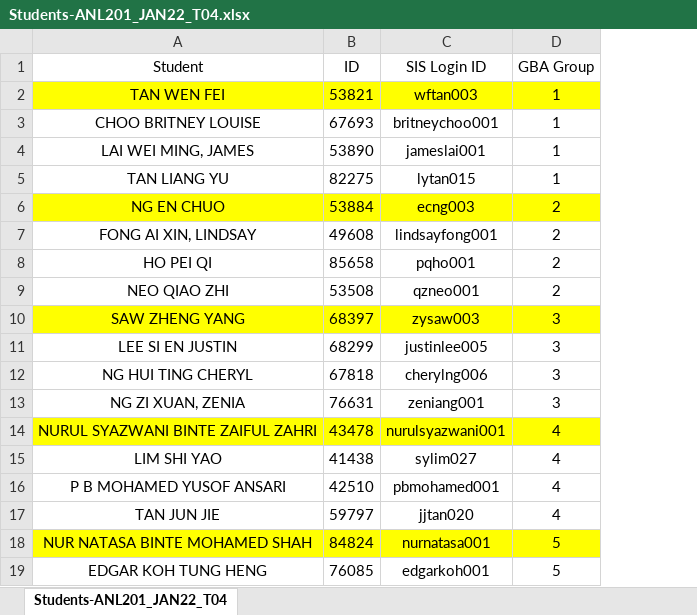
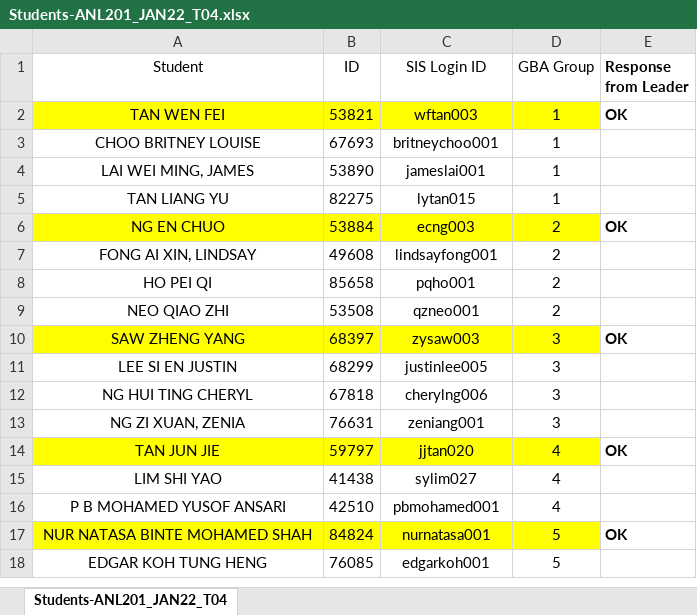
Before and after one commit to munishkumar-gh/munishkumar-gh.github.io, an Excel workbook: SuSS/2022_ANL201_Viz_Biz/1_Admin/Students-ANL201_JAN22_T04.xlsx, sheet Students-ANL201_JAN22_T04, drawn as a sheet; only a part is shown; values as stored, in another font and other column widths than the file's, no borders; removed rows and columns are numbered as before the commit, all else as after; the diff names each change by its address in the sheet, - before the commit and + after, or states it on an @@ line.

```diff
--- a/SuSS/2022_ANL201_Viz_Biz/1_Admin/Students-ANL201_JAN22_T04.xlsx (sheet Students-ANL201_JAN22_T04)
+++ b/SuSS/2022_ANL201_Viz_Biz/1_Admin/Students-ANL201_JAN22_T04.xlsx (sheet Students-ANL201_JAN22_T04)
+column E (Response from Leader), rows 2-10: OK |  |  |  | OK |  |  |  | OK; row 17: OK
-row 14: NURUL SYAZWANI BINTE ZAIFUL ZAHRI | 43478 | nurulsyazwani001 | 4
@@ row 17 moved to row 14: TAN JUN JIE @@
```
Also changed, not shown: 1 other file.
